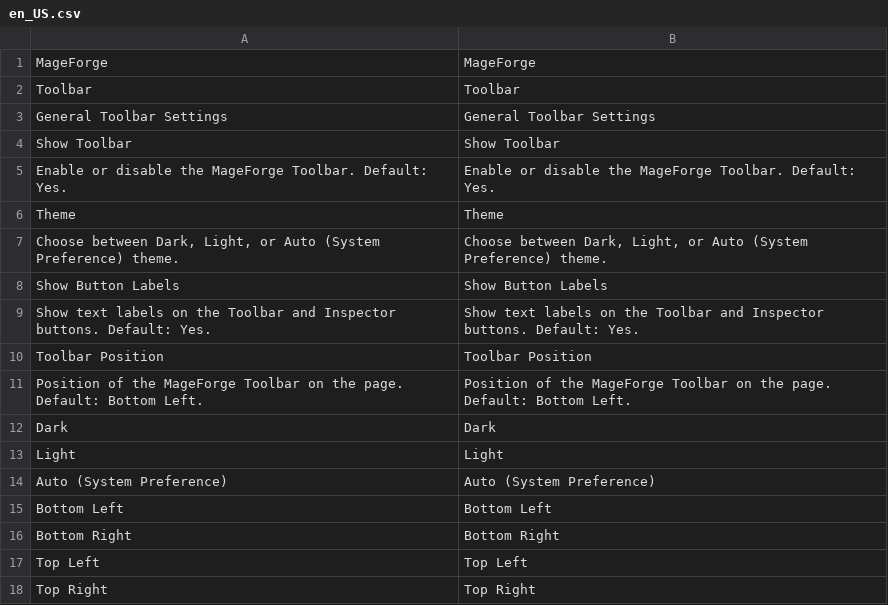
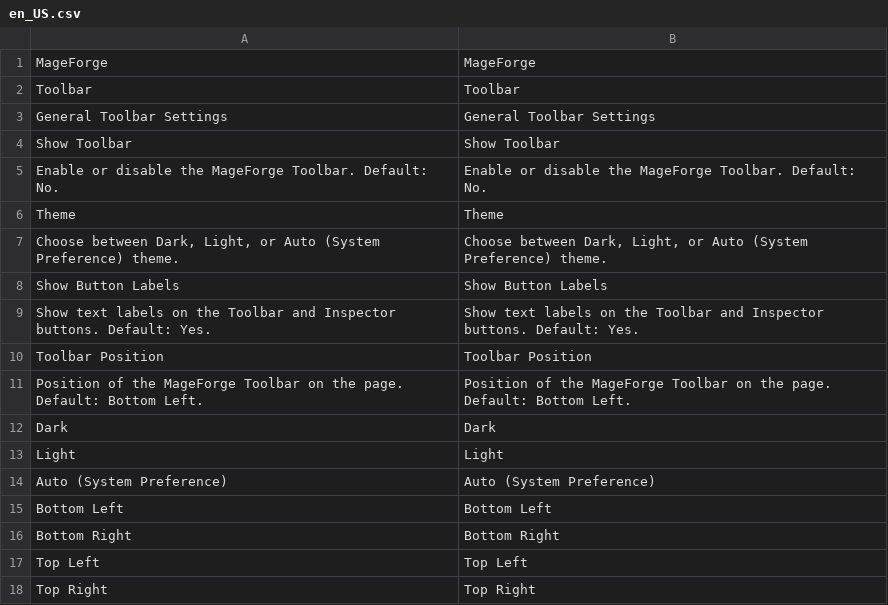
Before and after one commit to OpenForgeProject/mageforge, a CSV file: src/i18n/en_US.csv, drawn as a sheet.

```diff
--- a/src/i18n/en_US.csv
+++ b/src/i18n/en_US.csv
@@ -4,3 +4,3 @@
 "Show Toolbar","Show Toolbar"
-"Enable or disable the MageForge Toolbar. Default: Yes.","Enable or disable the MageForge Toolbar. Default: Yes."
+"Enable or disable the MageForge Toolbar. Default: No.","Enable or disable the MageForge Toolbar. Default: No."
 "Theme","Theme"
```
